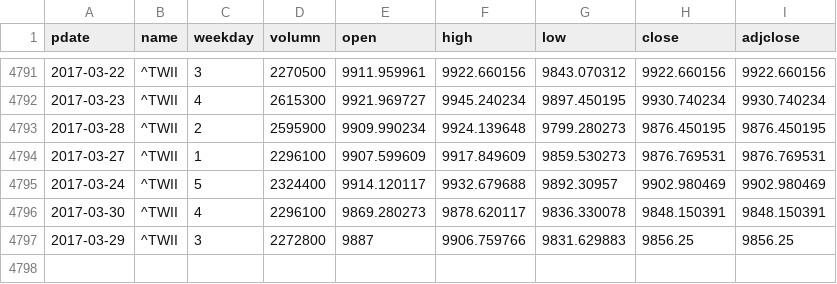
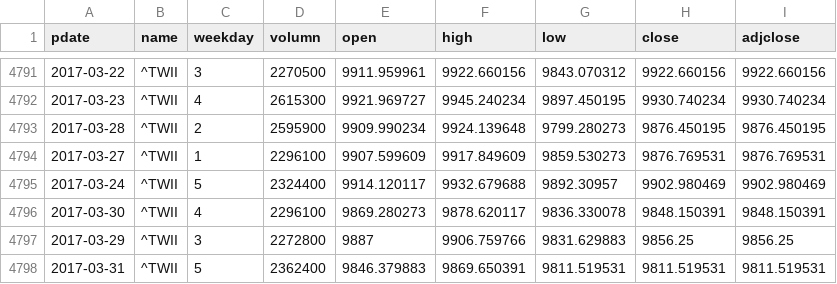
Before and after one commit to MIsakiYusaki/google-finance-crawler, a CSV file: stockIndex/price.csv, drawn as a sheet; only a part is shown, gaps mark what is left out.

Commit message:
price 2017/4/5

```diff
--- a/stockIndex/price.csv
+++ b/stockIndex/price.csv
@@ -4797 +4797,2 @@
 "2017-03-29","^TWII",3,2272800,9887,9906.759766,9831.629883,9856.25,9856.25
+"2017-03-31","^TWII",5,2362400,9846.379883,9869.650391,9811.519531,9811.519531,9811.519531
```
Also changed, not shown: 1 other file.
